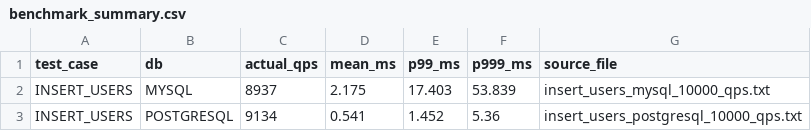
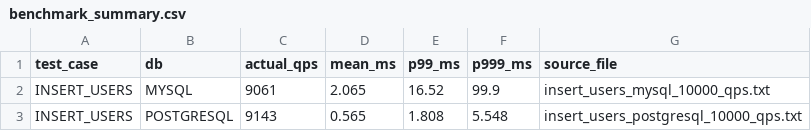
Before and after one commit to code-cheers/mysql-vs-postgresql-benchmark, a CSV file: result/insert_only/benchmark_summary.csv, drawn as a sheet.

Commit message:
chore: commit all remaining benchmark result changes

```diff
--- a/result/insert_only/benchmark_summary.csv
+++ b/result/insert_only/benchmark_summary.csv
@@ -1,3 +1,3 @@
 test_case,db,actual_qps,mean_ms,p99_ms,p999_ms,source_file
-INSERT_USERS,MYSQL,8937,2.175,17.403,53.839,insert_users_mysql_10000_qps.txt
-INSERT_USERS,POSTGRESQL,9134,0.541,1.452,5.36,insert_users_postgresql_10000_qps.txt
+INSERT_USERS,MYSQL,9061,2.065,16.52,99.9,insert_users_mysql_10000_qps.txt
+INSERT_USERS,POSTGRESQL,9143,0.565,1.808,5.548,insert_users_postgresql_10000_qps.txt
```
Also changed, not shown: 10 other files.
